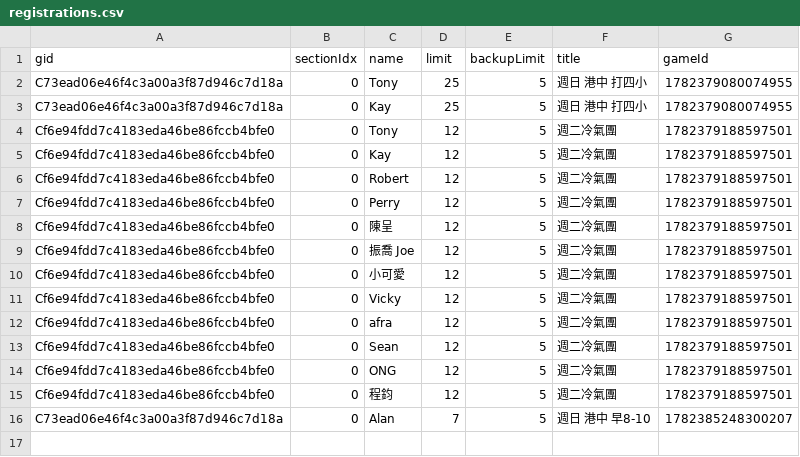
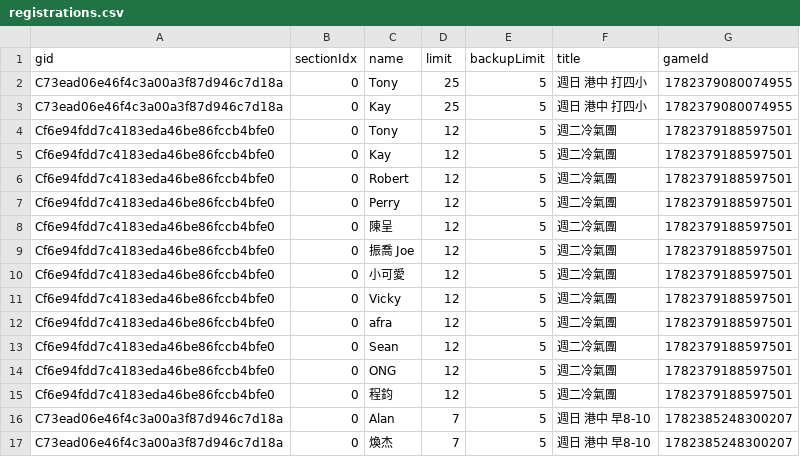
Before and after one commit to BSTony/TonysBadmintonGroup, a CSV file: data/registrations.csv, drawn as a sheet.

Commit message:
Update current list snapshot: 週日 港中 早8-10

```diff
--- a/data/registrations.csv
+++ b/data/registrations.csv
@@ -16 +16,2 @@ Cf6e94fdd7c4183eda46be86fccb4bfe0,0,程鈞,12,5,週二冷氣團,1782379188597501
 C73ead06e46f4c3a00a3f87d946c7d18a,0,Alan,7,5,週日 港中 早8-10,1782385248300207
+C73ead06e46f4c3a00a3f87d946c7d18a,0,煥杰,7,5,週日 港中 早8-10,1782385248300207
```
